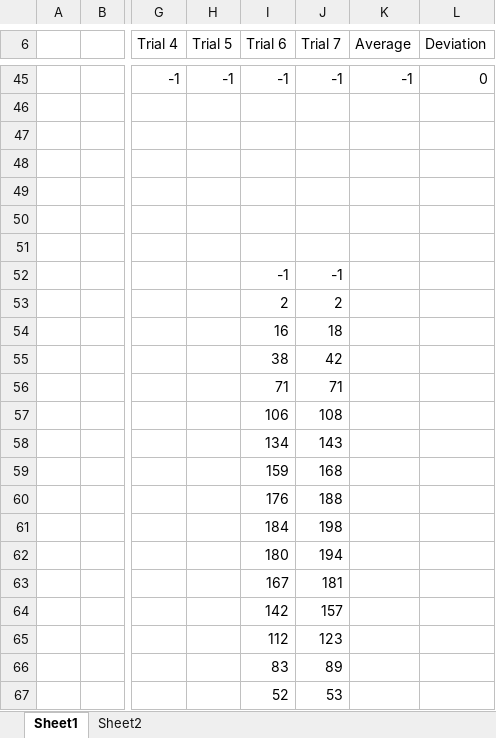
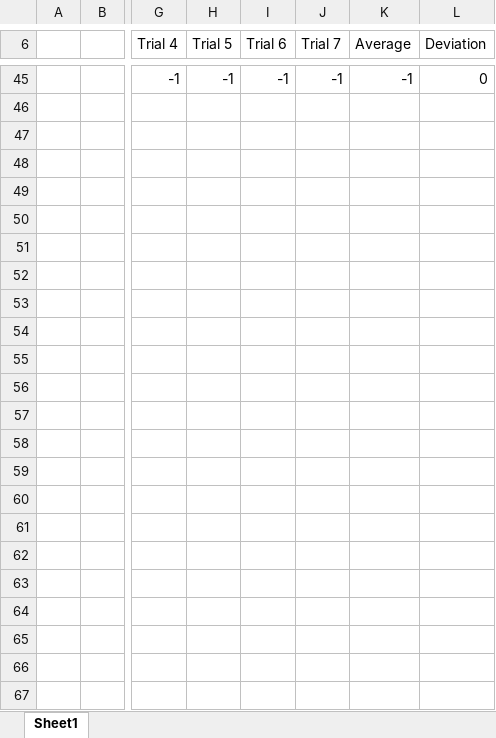
Before and after one commit to tyMarking/Polarization_Lab, an Excel workbook: Polorization Data.xlsx, sheet Sheet1, drawn as a sheet; only a part is shown, gaps mark what is left out; values as stored, in another font and other column widths than the file's, no borders; charts and pictures and table styles not drawn; the diff covers the shown part only; the diff names each change by its address in the sheet, - before the commit and + after, or states it on an @@ line.

```diff
--- a/Polorization Data.xlsx (sheet Sheet1)
+++ b/Polorization Data.xlsx (sheet Sheet1)
-sheet tab: Sheet2
-I52 (Trial 6): -1
+I52 (Trial 6): (empty)
-J52 (Trial 7): -1
+J52 (Trial 7): (empty)
-I53 (Trial 6): 2
+I53 (Trial 6): (empty)
-J53 (Trial 7): 2
+J53 (Trial 7): (empty)
-I54 (Trial 6): 16
+I54 (Trial 6): (empty)
-J54 (Trial 7): 18
+J54 (Trial 7): (empty)
-I55 (Trial 6): 38
+I55 (Trial 6): (empty)
-J55 (Trial 7): 42
+J55 (Trial 7): (empty)
-I56 (Trial 6): 71
+I56 (Trial 6): (empty)
-J56 (Trial 7): 71
+J56 (Trial 7): (empty)
-I57 (Trial 6): 106
+I57 (Trial 6): (empty)
-J57 (Trial 7): 108
+J57 (Trial 7): (empty)
-I58 (Trial 6): 134
+I58 (Trial 6): (empty)
-J58 (Trial 7): 143
+J58 (Trial 7): (empty)
-I59 (Trial 6): 159
+I59 (Trial 6): (empty)
-J59 (Trial 7): 168
+J59 (Trial 7): (empty)
-I60 (Trial 6): 176
+I60 (Trial 6): (empty)
-J60 (Trial 7): 188
+J60 (Trial 7): (empty)
-I61 (Trial 6): 184
+I61 (Trial 6): (empty)
-J61 (Trial 7): 198
+J61 (Trial 7): (empty)
-I62 (Trial 6): 180
+I62 (Trial 6): (empty)
-J62 (Trial 7): 194
+J62 (Trial 7): (empty)
-I63 (Trial 6): 167
+I63 (Trial 6): (empty)
-J63 (Trial 7): 181
+J63 (Trial 7): (empty)
-I64 (Trial 6): 142
+I64 (Trial 6): (empty)
-J64 (Trial 7): 157
+J64 (Trial 7): (empty)
-I65 (Trial 6): 112
+I65 (Trial 6): (empty)
-J65 (Trial 7): 123
+J65 (Trial 7): (empty)
-I66 (Trial 6): 83
+I66 (Trial 6): (empty)
-J66 (Trial 7): 89
+J66 (Trial 7): (empty)
-I67 (Trial 6): 52
+I67 (Trial 6): (empty)
-J67 (Trial 7): 53
+J67 (Trial 7): (empty)
```
Also changed, not shown: 53 removed rows and 42 edited cells elsewhere in this sheet, charts or pictures, 8 other files.
